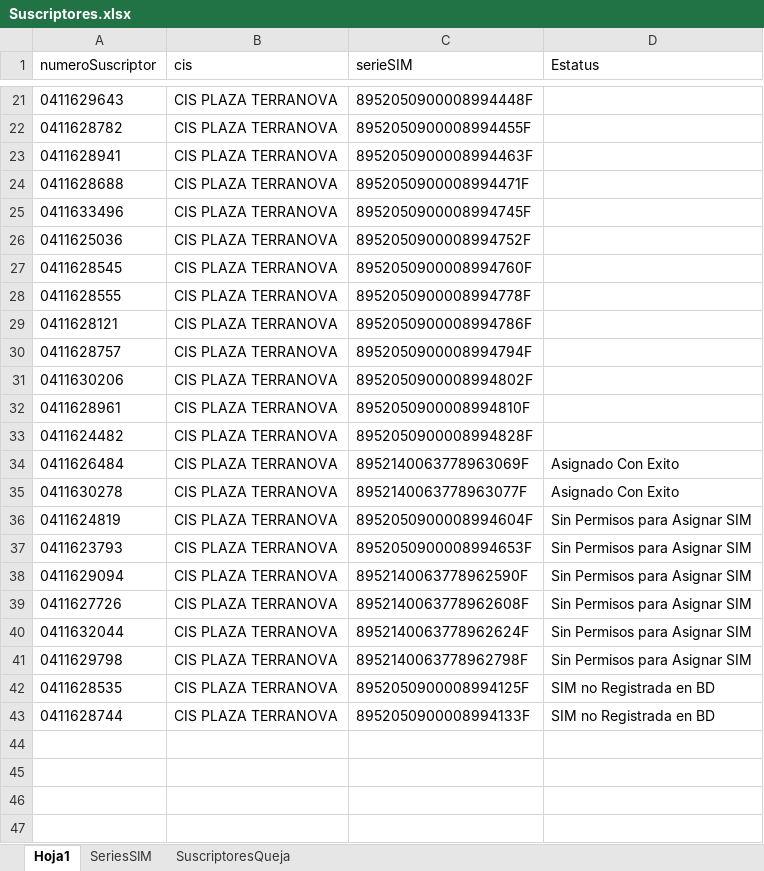
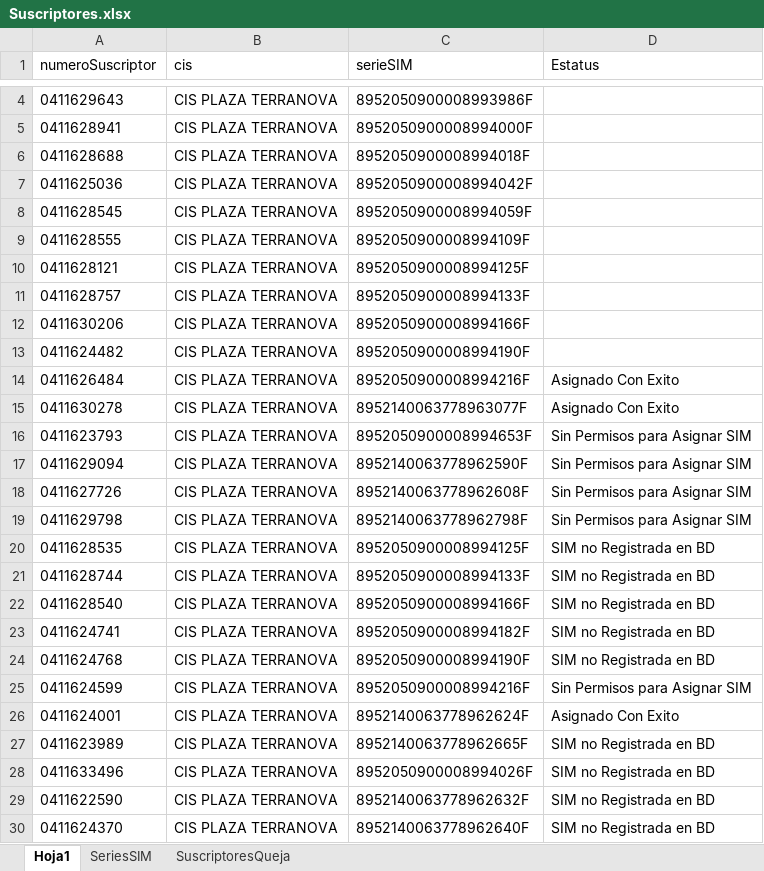
Before and after one commit to Minializ/KatalonStd, an Excel workbook: QA-SFYC/Data Files/AGENDA/Suscriptores.xlsx, sheet Hoja1, drawn as a sheet; only a part is shown, gaps mark what is left out; values as stored, in another font and other column widths than the file's, no borders; removed rows and columns are numbered as before the commit, all else as after; the diff covers the shown part only; the diff names each change by its address in the sheet, - before the commit and + after, or states it on an @@ line.

```diff
--- a/QA-SFYC/Data Files/AGENDA/Suscriptores.xlsx (sheet Hoja1)
+++ b/QA-SFYC/Data Files/AGENDA/Suscriptores.xlsx (sheet Hoja1)
-C4 (serieSIM): 8952050900008994448F
+C4 (serieSIM): 8952050900008993986F
-row 22: 0411628782 | CIS PLAZA TERRANOVA | 8952050900008994455F
-C5 (serieSIM): 8952050900008994463F
+C5 (serieSIM): 8952050900008994000F
-C6 (serieSIM): 8952050900008994471F
+C6 (serieSIM): 8952050900008994018F
-row 25: 0411633496 | CIS PLAZA TERRANOVA | 8952050900008994745F
-C7 (serieSIM): 8952050900008994752F
+C7 (serieSIM): 8952050900008994042F
-C8 (serieSIM): 8952050900008994760F
+C8 (serieSIM): 8952050900008994059F
-C9 (serieSIM): 8952050900008994778F
+C9 (serieSIM): 8952050900008994109F
-C10 (serieSIM): 8952050900008994786F
+C10 (serieSIM): 8952050900008994125F
-C11 (serieSIM): 8952050900008994794F
+C11 (serieSIM): 8952050900008994133F
-C12 (serieSIM): 8952050900008994802F
+C12 (serieSIM): 8952050900008994166F
-row 32: 0411628961 | CIS PLAZA TERRANOVA | 8952050900008994810F
-C13 (serieSIM): 8952050900008994828F
+C13 (serieSIM): 8952050900008994190F
-C14 (serieSIM): 8952140063778963069F
+C14 (serieSIM): 8952050900008994216F
-row 36: 0411624819 | CIS PLAZA TERRANOVA | 8952050900008994604F | Sin Permisos para Asignar SIM
@@ row 40 moved to row 43: 0411632044 @@
+row 22: 0411628540 | CIS PLAZA TERRANOVA | 8952050900008994166F | SIM no Registrada en BD
+row 23: 0411624741 | CIS PLAZA TERRANOVA | 8952050900008994182F | SIM no Registrada en BD
+row 24: 0411624768 | CIS PLAZA TERRANOVA | 8952050900008994190F | SIM no Registrada en BD
+row 25: 0411624599 | CIS PLAZA TERRANOVA | 8952050900008994216F | Sin Permisos para Asignar SIM
+row 26: 0411624001 | CIS PLAZA TERRANOVA | 8952140063778962624F | Asignado Con Exito
+row 27: 0411623989 | CIS PLAZA TERRANOVA | 8952140063778962665F | SIM no Registrada en BD
+row 28: 0411633496 | CIS PLAZA TERRANOVA | 8952050900008994026F | SIM no Registrada en BD
+row 29: 0411622590 | CIS PLAZA TERRANOVA | 8952140063778962632F | SIM no Registrada en BD
+row 30: 0411624370 | CIS PLAZA TERRANOVA | 8952140063778962640F | SIM no Registrada en BD
```
Also changed, not shown: 12 added rows, 17 removed rows and 2 edited cells elsewhere in this sheet, sheet SeriesSIM, sheet SuscriptoresQueja, 11 other files.
